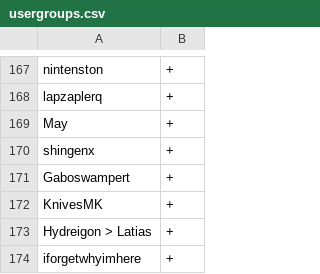
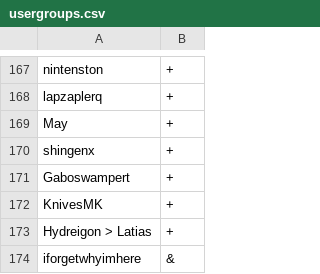
Before and after one commit to scoopapa/DH2, a CSV file: config/usergroups.csv, drawn as a sheet; only a part is shown, gaps mark what is left out.

```diff
--- a/config/usergroups.csv
+++ b/config/usergroups.csv
@@ -173,2 +173,2 @@ KnivesMK,+
 Hydreigon > Latias,+
-iforgetwhyimhere,+
+iforgetwhyimhere,&
```
Also changed, not shown: 3 other files.
